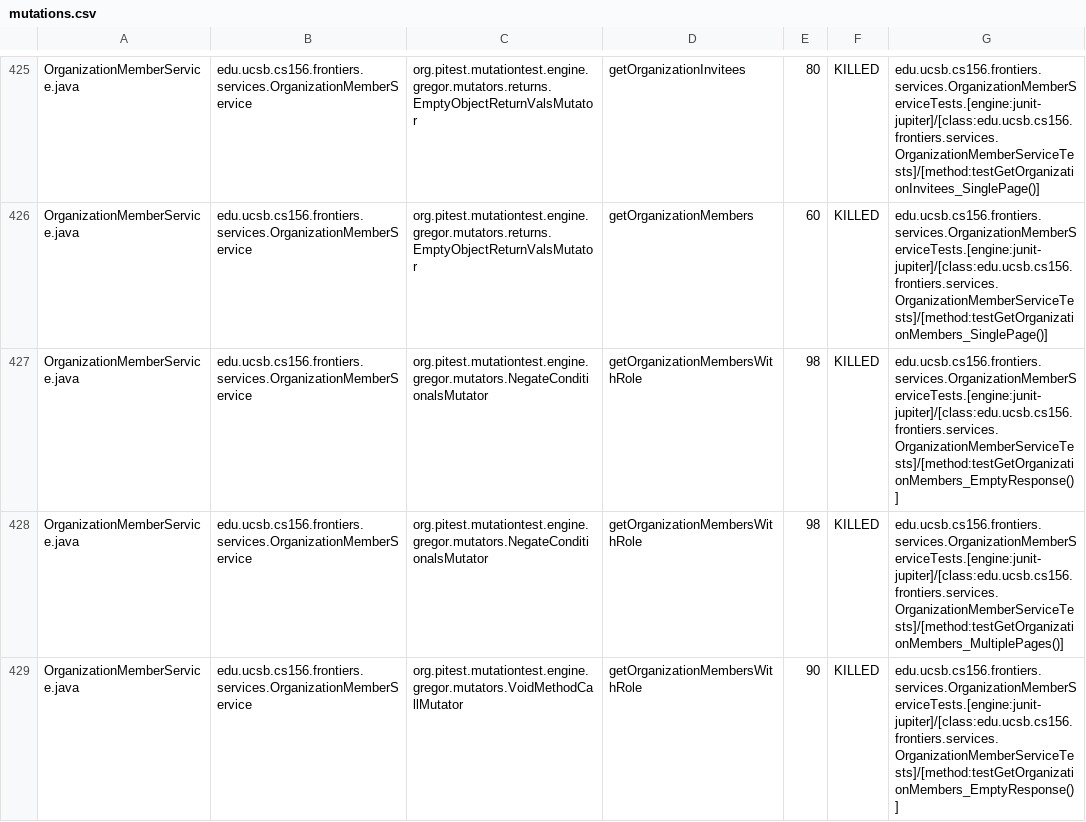
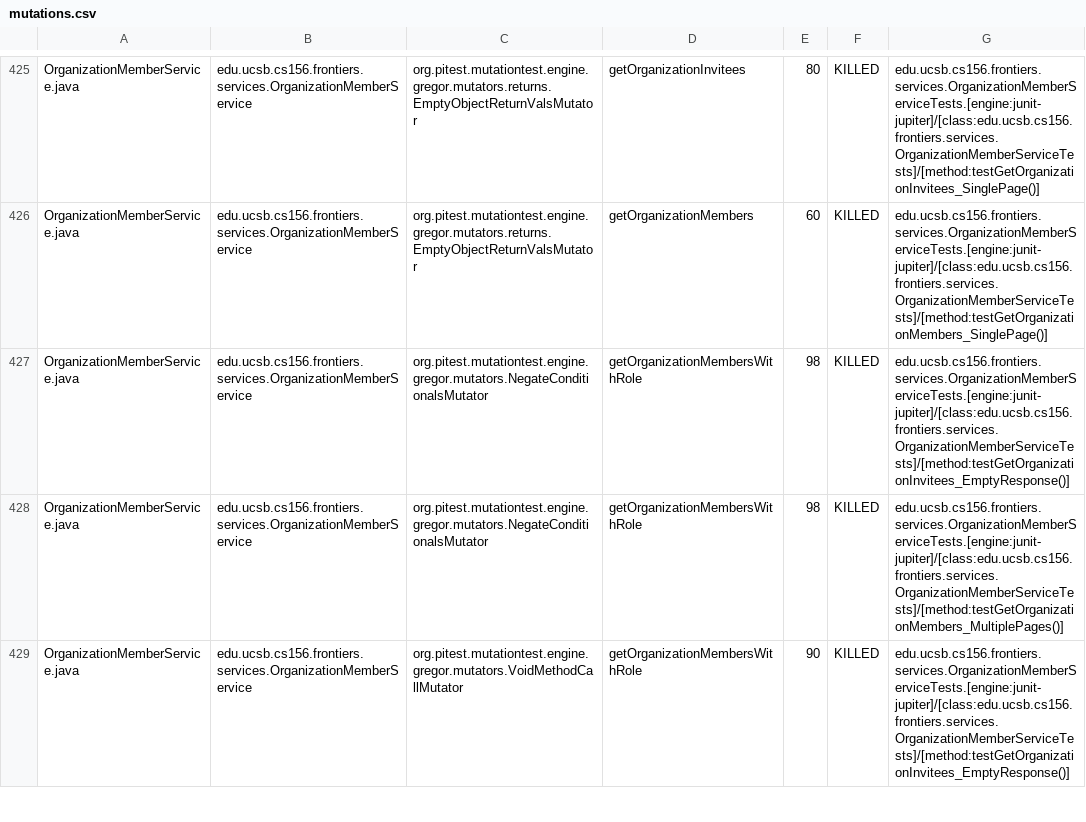
Before and after one commit to ucsb-cs156-s26/proj-frontiers-s26-12, a CSV file: prs/26/pitest/mutations.csv, drawn as a sheet; only a part is shown, gaps mark what is left out; the diff covers the shown part only.

Commit message:
Deploying to gh-pages from @ ucsb-cs156-s26/proj-frontiers-s26-12@8d45e5bf1c779ce8924726ee20c2211fbff8763d 🚀

```diff
--- a/prs/26/pitest/mutations.csv
+++ b/prs/26/pitest/mutations.csv
@@ -426,4 +426,4 @@ OrganizationMemberService.java,edu.ucsb.cs156.frontiers.services.OrganizationMem
 OrganizationMemberService.java,edu.ucsb.cs156.frontiers.services.OrganizationMemberService,org.pitest.mutationtest.engine.gregor.mutators.returns.EmptyObjectReturnValsMutator,getOrganizationMembers,60,KILLED,edu.ucsb.cs156.frontiers.services.OrganizationMemberServiceTests.[engine:junit-jupiter]/[class:edu.ucsb.cs156.frontiers.services.OrganizationMemberServiceTests]/[method:testGetOrganizationMembers_SinglePage()]
-OrganizationMemberService.java,edu.ucsb.cs156.frontiers.services.OrganizationMemberService,org.pitest.mutationtest.engine.gregor.mutators.NegateConditionalsMutator,getOrganizationMembersWithRole,98,KILLED,edu.ucsb.cs156.frontiers.services.OrganizationMemberServiceTests.[engine:junit-jupiter]/[class:edu.ucsb.cs156.frontiers.services.OrganizationMemberServiceTests]/[method:testGetOrganizationMembers_EmptyResponse()]
+OrganizationMemberService.java,edu.ucsb.cs156.frontiers.services.OrganizationMemberService,org.pitest.mutationtest.engine.gregor.mutators.NegateConditionalsMutator,getOrganizationMembersWithRole,98,KILLED,edu.ucsb.cs156.frontiers.services.OrganizationMemberServiceTests.[engine:junit-jupiter]/[class:edu.ucsb.cs156.frontiers.services.OrganizationMemberServiceTests]/[method:testGetOrganizationInvitees_EmptyResponse()]
 OrganizationMemberService.java,edu.ucsb.cs156.frontiers.services.OrganizationMemberService,org.pitest.mutationtest.engine.gregor.mutators.NegateConditionalsMutator,getOrganizationMembersWithRole,98,KILLED,edu.ucsb.cs156.frontiers.services.OrganizationMemberServiceTests.[engine:junit-jupiter]/[class:edu.ucsb.cs156.frontiers.services.OrganizationMemberServiceTests]/[method:testGetOrganizationMembers_MultiplePages()]
-OrganizationMemberService.java,edu.ucsb.cs156.frontiers.services.OrganizationMemberService,org.pitest.mutationtest.engine.gregor.mutators.VoidMethodCallMutator,getOrganizationMembersWithRole,90,KILLED,edu.ucsb.cs156.frontiers.services.OrganizationMemberServiceTests.[engine:junit-jupiter]/[class:edu.ucsb.cs156.frontiers.services.OrganizationMemberServiceTests]/[method:testGetOrganizationMembers_EmptyResponse()]
+OrganizationMemberService.java,edu.ucsb.cs156.frontiers.services.OrganizationMemberService,org.pitest.mutationtest.engine.gregor.mutators.VoidMethodCallMutator,getOrganizationMembersWithRole,90,KILLED,edu.ucsb.cs156.frontiers.services.OrganizationMemberServiceTests.[engine:junit-jupiter]/[class:edu.ucsb.cs156.frontiers.services.OrganizationMemberServiceTests]/[method:testGetOrganizationInvitees_EmptyResponse()]
```
Also changed, not shown: 85 edited cells elsewhere in this file, 59 other files.
